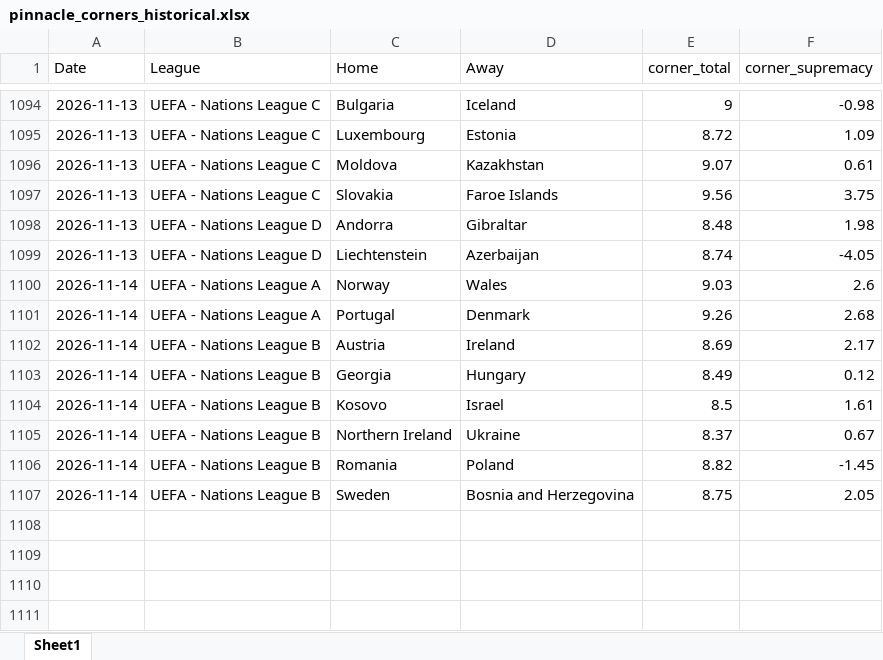
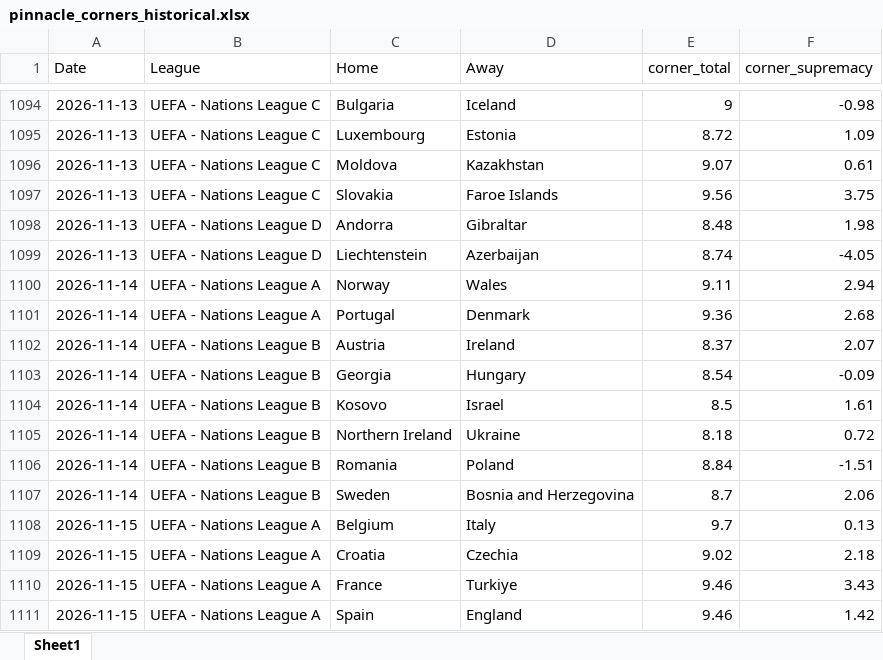
Before and after one commit to super-luke-chambers/pin_scraper, an Excel workbook: outputs/pinnacle_corners_historical.xlsx, sheet Sheet1, drawn as a sheet; only a part is shown, gaps mark what is left out; values as stored, in another font and other column widths than the file's, no borders; the diff names each change by its address in the sheet, - before the commit and + after, or states it on an @@ line.

```diff
--- a/outputs/pinnacle_corners_historical.xlsx (sheet Sheet1)
+++ b/outputs/pinnacle_corners_historical.xlsx (sheet Sheet1)
-E1100 (corner_total): 9.03
+E1100 (corner_total): 9.11
-F1100 (corner_supremacy): 2.6
+F1100 (corner_supremacy): 2.94
-E1101 (corner_total): 9.26
+E1101 (corner_total): 9.36
-E1102 (corner_total): 8.69
+E1102 (corner_total): 8.37
-F1102 (corner_supremacy): 2.17
+F1102 (corner_supremacy): 2.07
-E1103 (corner_total): 8.49
+E1103 (corner_total): 8.54
-F1103 (corner_supremacy): 0.12
+F1103 (corner_supremacy): -0.09
-E1105 (corner_total): 8.37
+E1105 (corner_total): 8.18
-F1105 (corner_supremacy): 0.67
+F1105 (corner_supremacy): 0.72
-E1106 (corner_total): 8.82
+E1106 (corner_total): 8.84
-F1106 (corner_supremacy): -1.45
+F1106 (corner_supremacy): -1.51
-E1107 (corner_total): 8.75
+E1107 (corner_total): 8.7
-F1107 (corner_supremacy): 2.05
+F1107 (corner_supremacy): 2.06
+row 1108: 2026-11-15 | UEFA - Nations League A | Belgium | Italy | 9.7 | 0.13
+row 1109: 2026-11-15 | UEFA - Nations League A | Croatia | Czechia | 9.02 | 2.18
+row 1110: 2026-11-15 | UEFA - Nations League A | France | Turkiye | 9.46 | 3.43
+row 1111: 2026-11-15 | UEFA - Nations League A | Spain | England | 9.46 | 1.42
```
Also changed, not shown: outputs/pinnacle_odds_data.xlsx, 3 other files.
